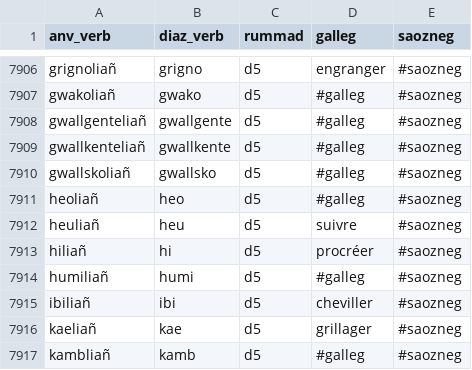
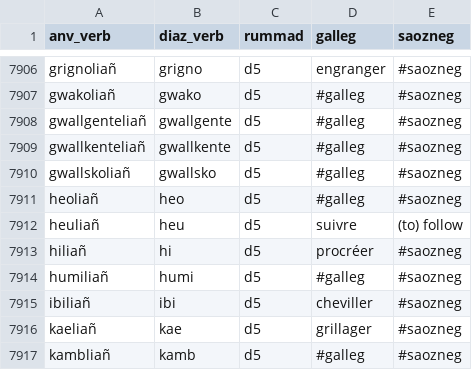
Before and after one commit to Drouizig/displeger-verbou, a CSV file: data/displeger_format.csv, drawn as a sheet; only a part is shown, gaps mark what is left out.

Commit message:
Update data from web

```diff
--- a/data/displeger_format.csv
+++ b/data/displeger_format.csv
@@ -7911,3 +7911,3 @@ gwallskoliañ;gwallsko;d5;#galleg;#saozneg
 heoliañ;heo;d5;#galleg;#saozneg
-heuliañ;heu;d5;suivre;#saozneg
+heuliañ;heu;d5;suivre;(to) follow
 hiliañ;hi;d5;procréer;#saozneg
```
